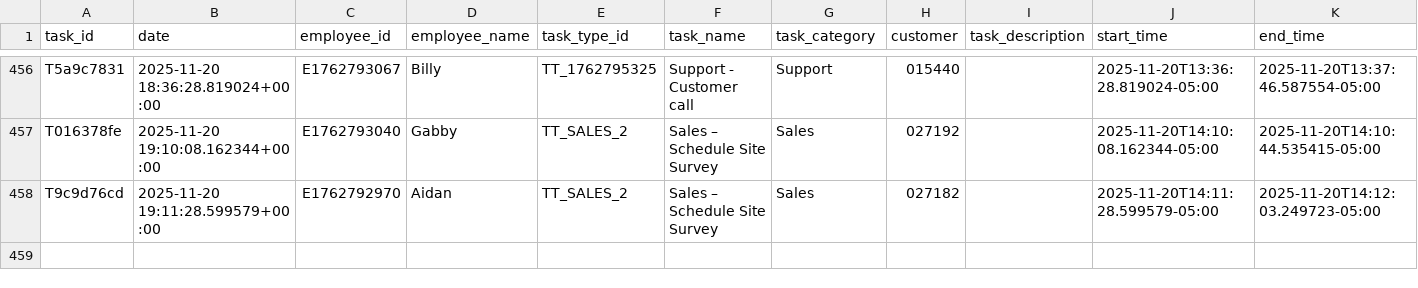
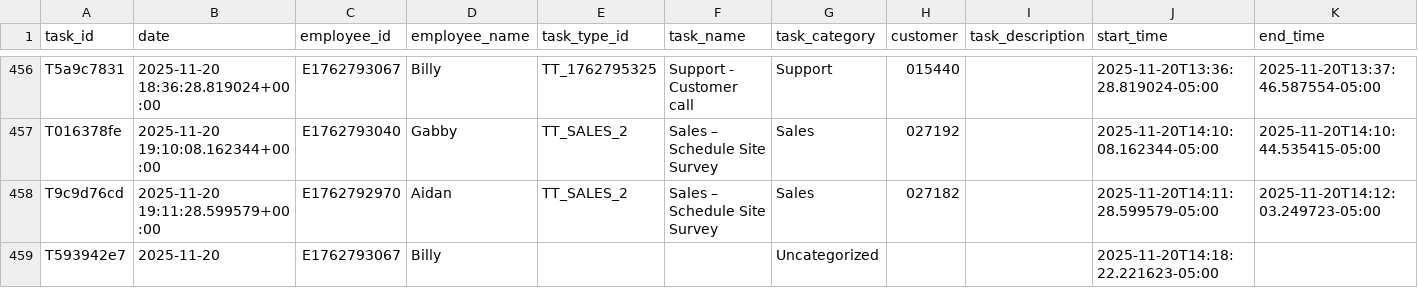
Before and after one commit to pwngithub/Employeetime, a CSV file: Data/tasks.csv, drawn as a sheet; only a part is shown, gaps mark what is left out; rows hold the shown columns only; the diff names each change by its address in the sheet, - before the commit and + after, or states it on an @@ line.

Commit message:
Add T593942e7

```diff
--- a/Data/tasks.csv
+++ b/Data/tasks.csv
+row 459: T593942e7 | 2025-11-20 | E1762793067 | Billy |  |  | Uncategorized |  |  | 2025-11-20T14:18:22.221623-05:00
```
